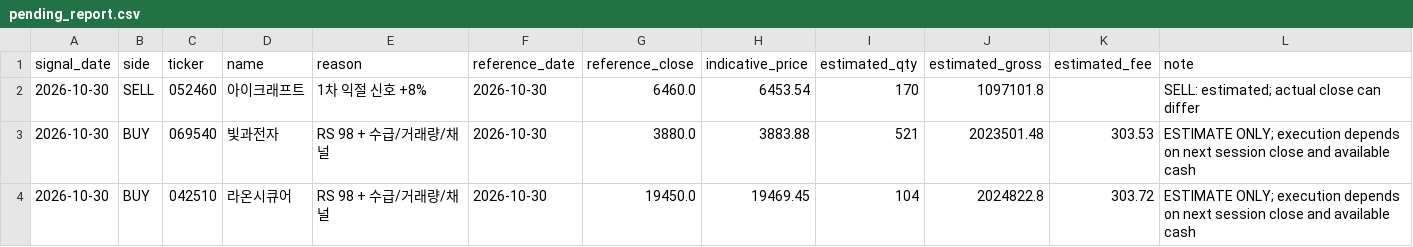
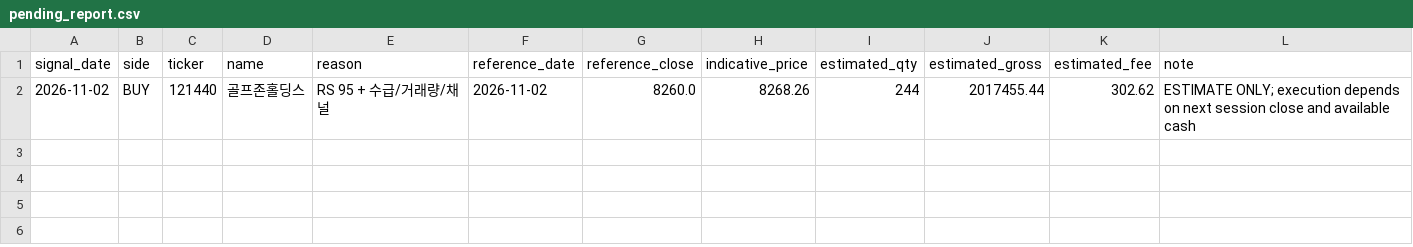
Before and after one commit to asura2367-boop/oneil-rs-scanner, a CSV file: data/paper/pending_report.csv, drawn as a sheet; removed rows and columns are numbered as before the commit, all else as after; the diff names each change by its address in the sheet, - before the commit and + after, or states it on an @@ line.

```diff
--- a/data/paper/pending_report.csv
+++ b/data/paper/pending_report.csv
-row 2: 2026-10-30 | SELL | 052460 | 아이크래프트 | 1차 익절 신호 +8% | 2026-10-30 | 6460.0 | 6453.54 | 170 | 1097101.8 |  | SELL: estimated; actual close can differ
-row 3: 2026-10-30 | BUY | 069540 | 빛과전자 | RS 98 + 수급/거래량/채널 | 2026-10-30 | 3880.0 | 3883.88 | 521 | 2023501.48 | 303.53 | ESTIMATE ONLY; execution depends on next session close and available cash
-row 4: 2026-10-30 | BUY | 042510 | 라온시큐어 | RS 98 + 수급/거래량/채널 | 2026-10-30 | 19450.0 | 19469.45 | 104 | 2024822.8 | 303.72 | ESTIMATE ONLY; execution depends on next session close and available cash
+row 2: 2026-11-02 | BUY | 121440 | 골프존홀딩스 | RS 95 + 수급/거래량/채널 | 2026-11-02 | 8260.0 | 8268.26 | 244 | 2017455.44 | 302.62 | ESTIMATE ONLY; execution depends on next session close and available cash
```
Also changed, not shown: data/paper/equity.csv, data/paper/signal_comparison.csv, 5 other files.
